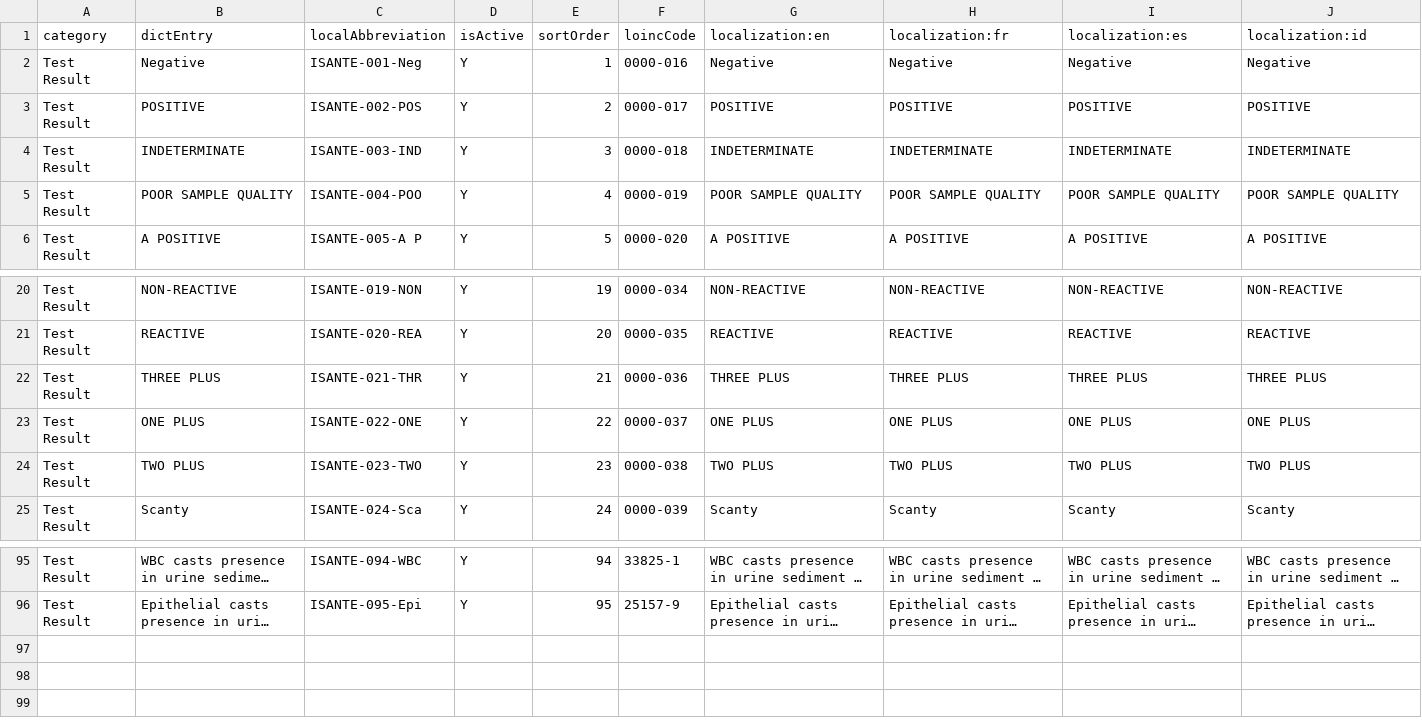
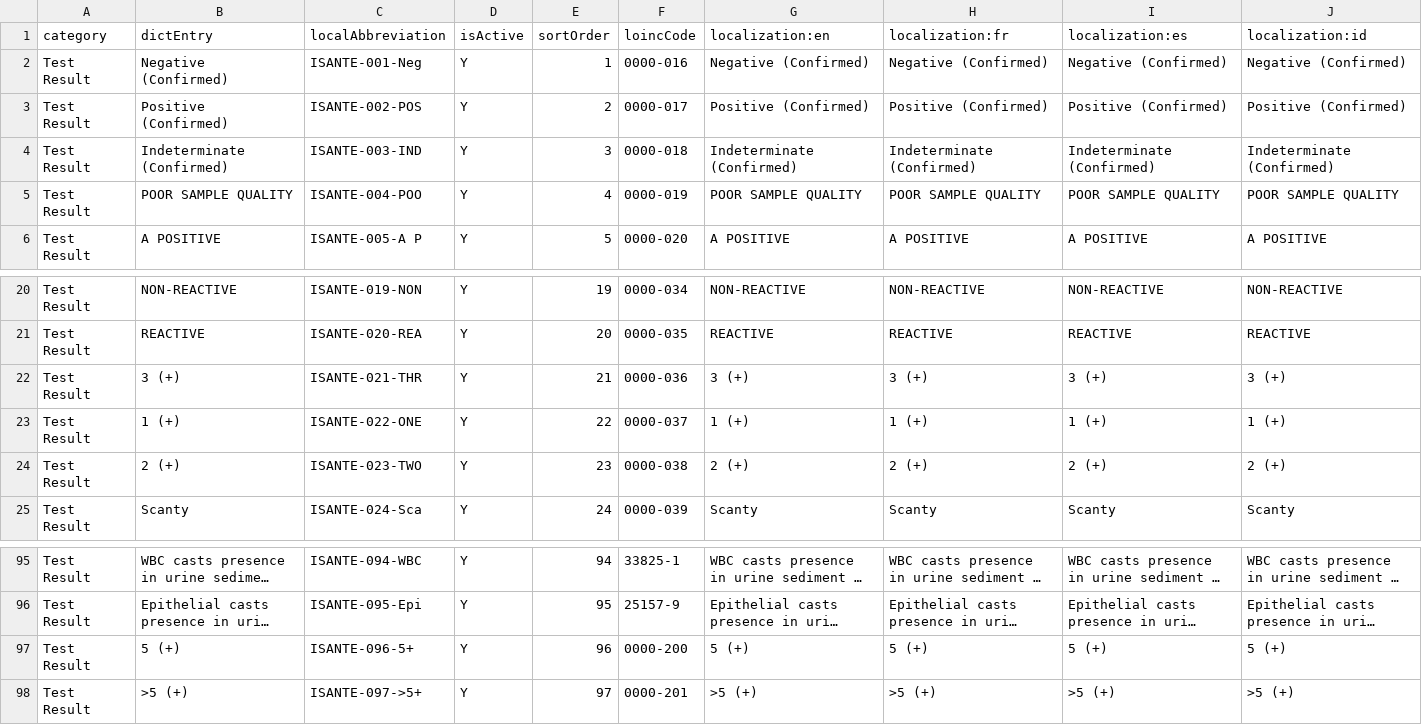
Before and after one commit to mozzy11/IsantePlus-OpenELIS-HIE, a CSV file: configs/openelis/configuration/backend/dictionaries/example-dictionary-entries.csv, drawn as a sheet; only a part is shown, gaps mark what is left out; long unchanged cells end in …; the diff covers the shown part only; the diff names each change by its address in the sheet, - before the commit and + after, or states it on an @@ line.

```diff
--- a/configs/openelis/configuration/backend/dictionaries/example-dictionary-entries.csv
+++ b/configs/openelis/configuration/backend/dictionaries/example-dictionary-entries.csv
-B2 (dictEntry): Negative
+B2 (dictEntry): Negative (Confirmed)
-G2 (localization:en): Negative
+G2 (localization:en): Negative (Confirmed)
-H2 (localization:fr): Negative
+H2 (localization:fr): Negative (Confirmed)
-I2 (localization:es): Negative
+I2 (localization:es): Negative (Confirmed)
-J2 (localization:id): Negative
+J2 (localization:id): Negative (Confirmed)
-B3 (dictEntry): POSITIVE
+B3 (dictEntry): Positive (Confirmed)
-G3 (localization:en): POSITIVE
+G3 (localization:en): Positive (Confirmed)
-H3 (localization:fr): POSITIVE
+H3 (localization:fr): Positive (Confirmed)
-I3 (localization:es): POSITIVE
+I3 (localization:es): Positive (Confirmed)
-J3 (localization:id): POSITIVE
+J3 (localization:id): Positive (Confirmed)
-B4 (dictEntry): INDETERMINATE
+B4 (dictEntry): Indeterminate (Confirmed)
-G4 (localization:en): INDETERMINATE
+G4 (localization:en): Indeterminate (Confirmed)
-H4 (localization:fr): INDETERMINATE
+H4 (localization:fr): Indeterminate (Confirmed)
-I4 (localization:es): INDETERMINATE
+I4 (localization:es): Indeterminate (Confirmed)
-J4 (localization:id): INDETERMINATE
+J4 (localization:id): Indeterminate (Confirmed)
-B22 (dictEntry): THREE PLUS
+B22 (dictEntry): 3 (+)
-G22 (localization:en): THREE PLUS
+G22 (localization:en): 3 (+)
-H22 (localization:fr): THREE PLUS
+H22 (localization:fr): 3 (+)
-I22 (localization:es): THREE PLUS
+I22 (localization:es): 3 (+)
-J22 (localization:id): THREE PLUS
+J22 (localization:id): 3 (+)
-B23 (dictEntry): ONE PLUS
+B23 (dictEntry): 1 (+)
-G23 (localization:en): ONE PLUS
+G23 (localization:en): 1 (+)
-H23 (localization:fr): ONE PLUS
+H23 (localization:fr): 1 (+)
-I23 (localization:es): ONE PLUS
+I23 (localization:es): 1 (+)
-J23 (localization:id): ONE PLUS
+J23 (localization:id): 1 (+)
-B24 (dictEntry): TWO PLUS
+B24 (dictEntry): 2 (+)
-G24 (localization:en): TWO PLUS
+G24 (localization:en): 2 (+)
-H24 (localization:fr): TWO PLUS
+H24 (localization:fr): 2 (+)
-I24 (localization:es): TWO PLUS
+I24 (localization:es): 2 (+)
-J24 (localization:id): TWO PLUS
+J24 (localization:id): 2 (+)
+row 97: Test Result | 5 (+) | ISANTE-096-5+ | Y | 96 | 0000-200 | 5 (+) | 5 (+) | 5 (+) | 5 (+)
+row 98: Test Result | >5 (+) | ISANTE-097->5+ | Y | 97 | 0000-201 | >5 (+) | >5 (+) | >5 (+) | >5 (+)
```
Also changed, not shown: 10 edited cells elsewhere in this file, configs/isanteplus/concepts_update/concepts.csv, configs/openelis/configuration/backend/test-results/example-test-results.csv, 1 other file.
